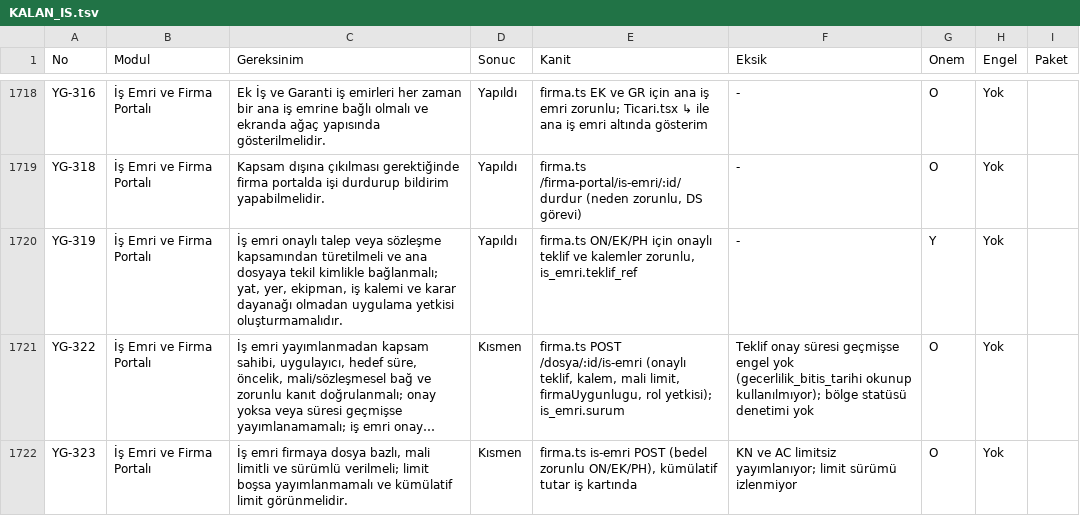
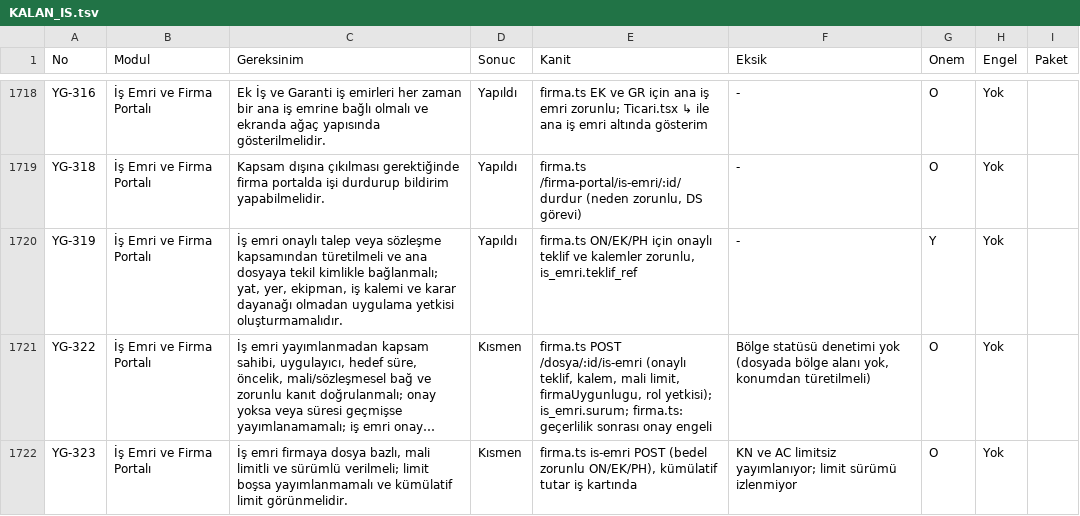
Before and after one commit to uakpinar722/YATONET360, a TSV file: KALAN_IS.tsv, drawn as a sheet; only a part is shown, gaps mark what is left out; long unchanged cells end in …; the diff covers the shown part only; the diff names each change by its address in the sheet, - before the commit and + after, or states it on an @@ line.

```diff
--- a/KALAN_IS.tsv
+++ b/KALAN_IS.tsv
-E1721 (Kanit): …rol yetkisi); is_emri.surum
+E1721 (Kanit): …rol yetkisi); is_emri.surum; firma.ts: geçerlilik sonrası onay engeli
-F1721 (Eksik): Teklif onay süresi geçmişse engel yok (gecerlilik_bitis_tarihi okunup kullanılmıyor); bölge statüsü denetimi yok
+F1721 (Eksik): Bölge statüsü denetimi yok (dosyada bölge alanı yok, konumdan türetilmeli)
```
Also changed, not shown: 30 edited cells elsewhere in this file, 18 other files.
